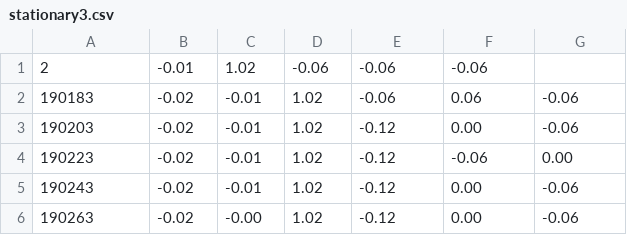
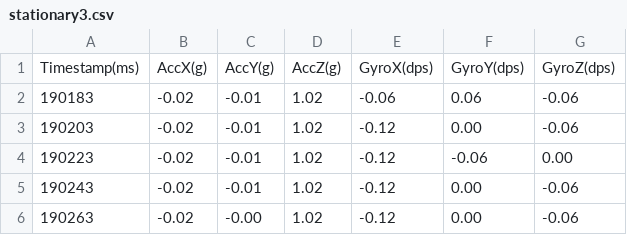
Before and after one commit to dmdr6/Embedded-Edge-AI-Portfolio, a CSV file: Applied-Projects/Project-01-TinyML-Wearable-Activity-Recognition/data/raw/stationary3.csv, drawn as a sheet; only a part is shown.

Commit message:
Update stationary3.csv

```diff
--- a/Applied-Projects/Project-01-TinyML-Wearable-Activity-Recognition/data/raw/stationary3.csv
+++ b/Applied-Projects/Project-01-TinyML-Wearable-Activity-Recognition/data/raw/stationary3.csv
@@ -1,2 +1,2 @@
-2,-0.01,1.02,-0.06,-0.06,-0.06
+Timestamp(ms),AccX(g),AccY(g),AccZ(g),GyroX(dps),GyroY(dps),GyroZ(dps)
 190183,-0.02,-0.01,1.02,-0.06,0.06,-0.06
```
